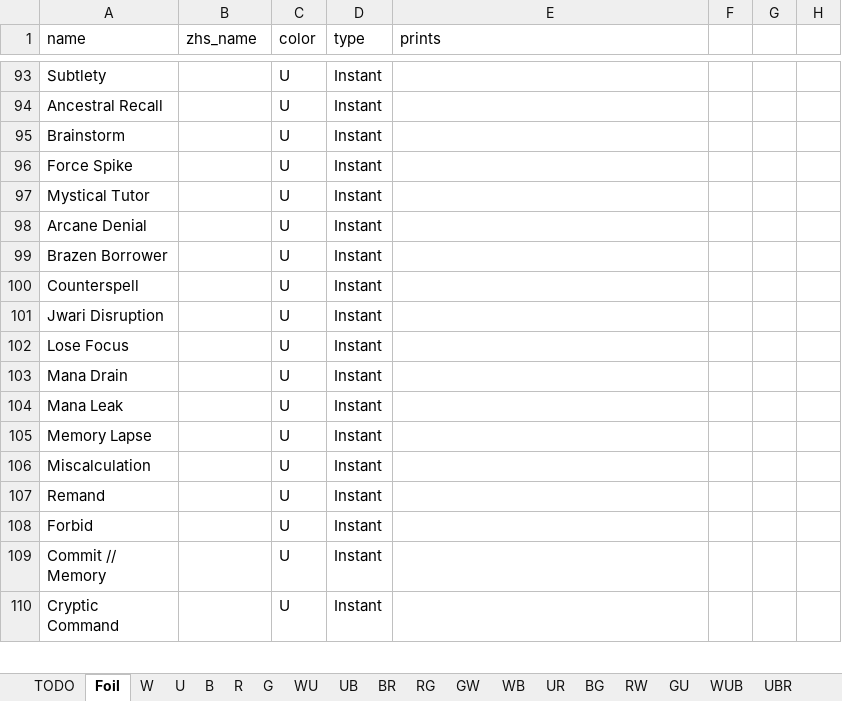
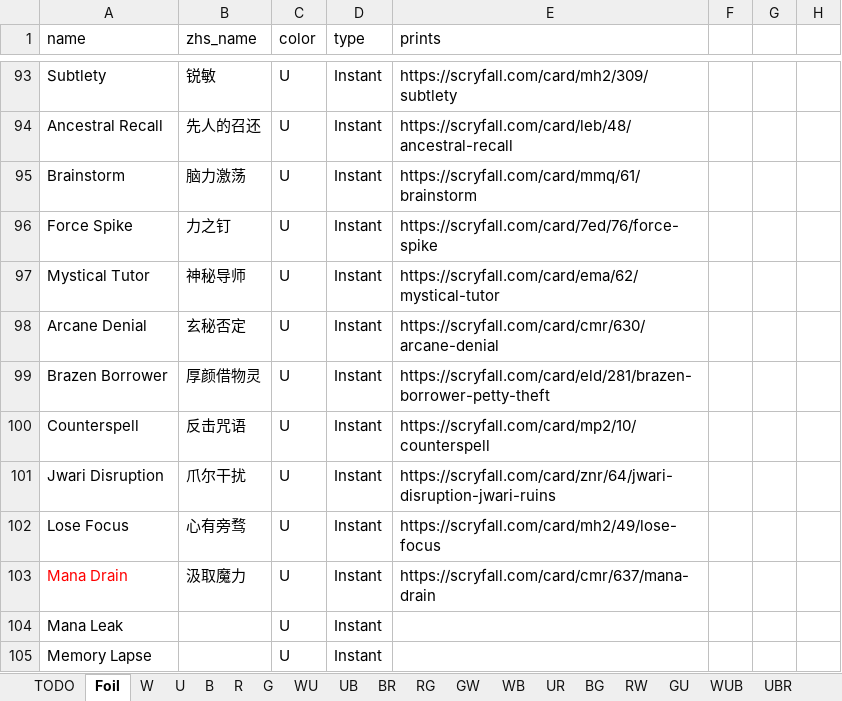
Before and after one commit to RuohengLiu/MTG-CUBE, an Excel workbook: cube_cards.xlsx, sheet Foil, drawn as a sheet; only a part is shown, gaps mark what is left out; the shorter side is filled out with more unchanged rows; values as stored, in another font and other column widths than the file's, no borders; the diff covers the shown part only; the diff names each change by its address in the sheet, - before the commit and + after, or states it on an @@ line.

Commit message:
Update cube_cards.xlsx

```diff
--- a/cube_cards.xlsx (sheet Foil)
+++ b/cube_cards.xlsx (sheet Foil)
-B93 (zhs_name): (empty)
+B93 (zhs_name): 锐敏
-E93 (prints): (empty)
+E93 (prints): https://scryfall.com/card/mh2/309/subtlety
-B94 (zhs_name): (empty)
+B94 (zhs_name): 先人的召还
-E94 (prints): (empty)
+E94 (prints): https://scryfall.com/card/leb/48/ancestral-recall
-B95 (zhs_name): (empty)
+B95 (zhs_name): 脑力激荡
-E95 (prints): (empty)
+E95 (prints): https://scryfall.com/card/mmq/61/brainstorm
-B96 (zhs_name): (empty)
+B96 (zhs_name): 力之钉
-E96 (prints): (empty)
+E96 (prints): https://scryfall.com/card/7ed/76/force-spike
-B97 (zhs_name): (empty)
+B97 (zhs_name): 神秘导师
-E97 (prints): (empty)
+E97 (prints): https://scryfall.com/card/ema/62/mystical-tutor
-B98 (zhs_name): (empty)
+B98 (zhs_name): 玄秘否定
-E98 (prints): (empty)
+E98 (prints): https://scryfall.com/card/cmr/630/arcane-denial
-B99 (zhs_name): (empty)
+B99 (zhs_name): 厚颜借物灵
-E99 (prints): (empty)
+E99 (prints): https://scryfall.com/card/eld/281/brazen-borrower-petty-theft
-B100 (zhs_name): (empty)
+B100 (zhs_name): 反击咒语
-E100 (prints): (empty)
+E100 (prints): https://scryfall.com/card/mp2/10/counterspell
-B101 (zhs_name): (empty)
+B101 (zhs_name): 爪尔干扰
-E101 (prints): (empty)
+E101 (prints): https://scryfall.com/card/znr/64/jwari-disruption-jwari-ruins
-B102 (zhs_name): (empty)
+B102 (zhs_name): 心有旁骛
-E102 (prints): (empty)
+E102 (prints): https://scryfall.com/card/mh2/49/lose-focus
-A103 text colour: black
+A103 text colour: #FF0000
-B103 (zhs_name): (empty)
+B103 (zhs_name): 汲取魔力
-E103 (prints): (empty)
+E103 (prints): https://scryfall.com/card/cmr/637/mana-drain
```
Also changed, not shown: 59 edited cells and cell formats elsewhere in this sheet.
